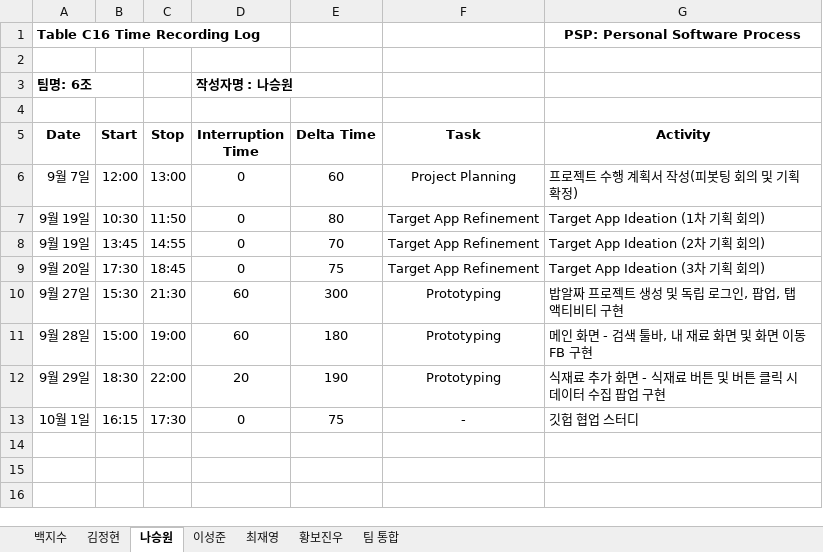
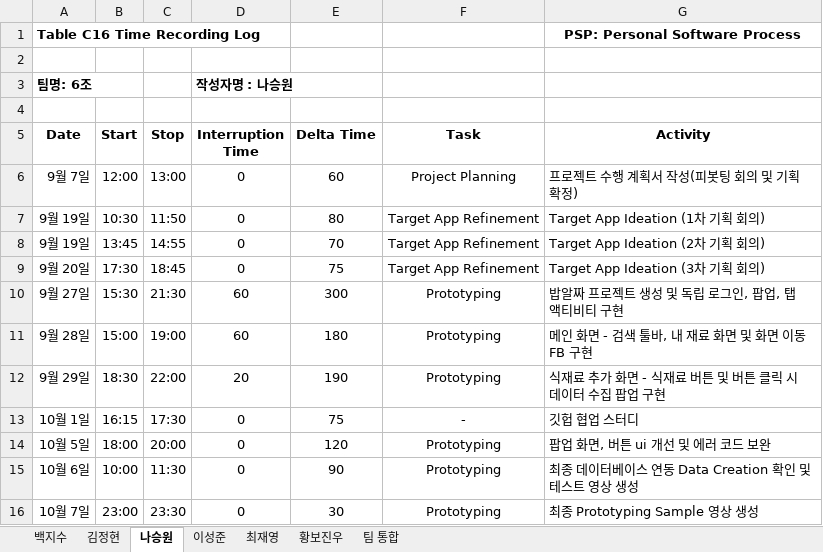
Before and after one commit to paekjisoo/babalzza, an Excel workbook: Project Planning/1_3_PSP_Sheet.xlsx, sheet 나승원, drawn as a sheet; values as stored, in another font and other column widths than the file's, no borders; the diff names each change by its address in the sheet, - before the commit and + after, or states it on an @@ line.

Commit message:
나승원 PSP수정 및 프로토타이핑 업데이트

```diff
--- a/Project Planning/1_3_PSP_Sheet.xlsx (sheet 나승원)
+++ b/Project Planning/1_3_PSP_Sheet.xlsx (sheet 나승원)
+row 14: 10월 5일 | 18:00 | 20:00 | 0 | 120 | Prototyping | 팝업 화면, 버튼 ui 개선 및 에러 코드 보완
+row 15: 10월 6일 | 10:00 | 11:30 | 0 | 90 | Prototyping | 최종 데이터베이스 연동 Data Creation 확인 및 테스트 영상 생성
+row 16: 10월 7일 | 23:00 | 23:30 | 0 | 30 | Prototyping | 최종 Prototyping Sample 영상 생성
```
